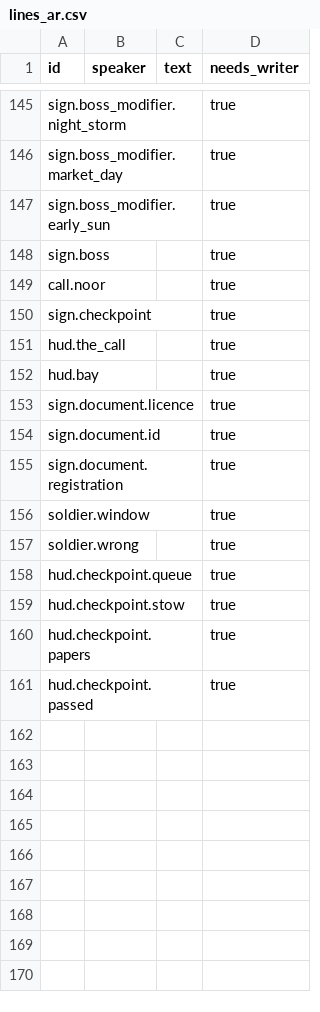
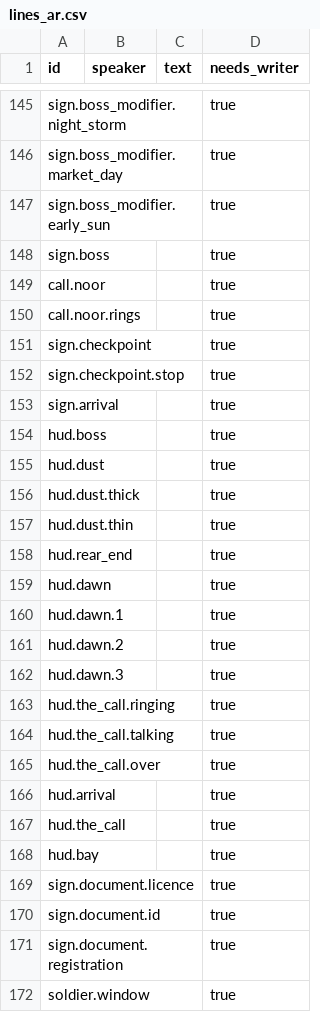
Before and after one commit to tahseenaliahmad0/I99, a CSV file: data/lines_ar.csv, drawn as a sheet; only a part is shown, gaps mark what is left out; the shorter side is filled out with more unchanged rows.

```diff
--- a/data/lines_ar.csv
+++ b/data/lines_ar.csv
@@ -149,3 +149,19 @@ sign.boss,,,true
 call.noor,,,true
+call.noor.rings,,,true
 sign.checkpoint,,,true
+sign.checkpoint.stop,,,true
+sign.arrival,,,true
+hud.boss,,,true
+hud.dust,,,true
+hud.dust.thick,,,true
+hud.dust.thin,,,true
+hud.rear_end,,,true
+hud.dawn,,,true
+hud.dawn.1,,,true
+hud.dawn.2,,,true
+hud.dawn.3,,,true
+hud.the_call.ringing,,,true
+hud.the_call.talking,,,true
+hud.the_call.over,,,true
+hud.arrival,,,true
 hud.the_call,,,true
```
Also changed, not shown: data/lines_en.csv, 35 other files.
